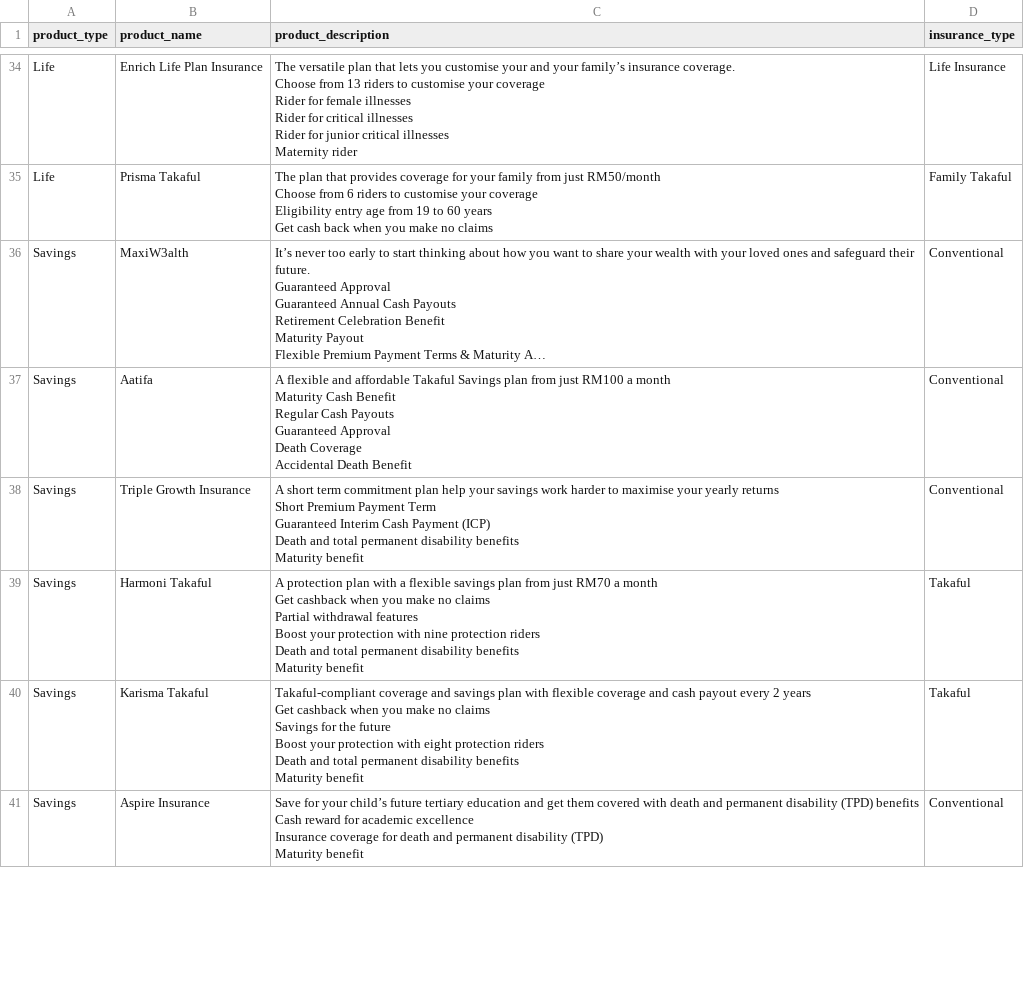
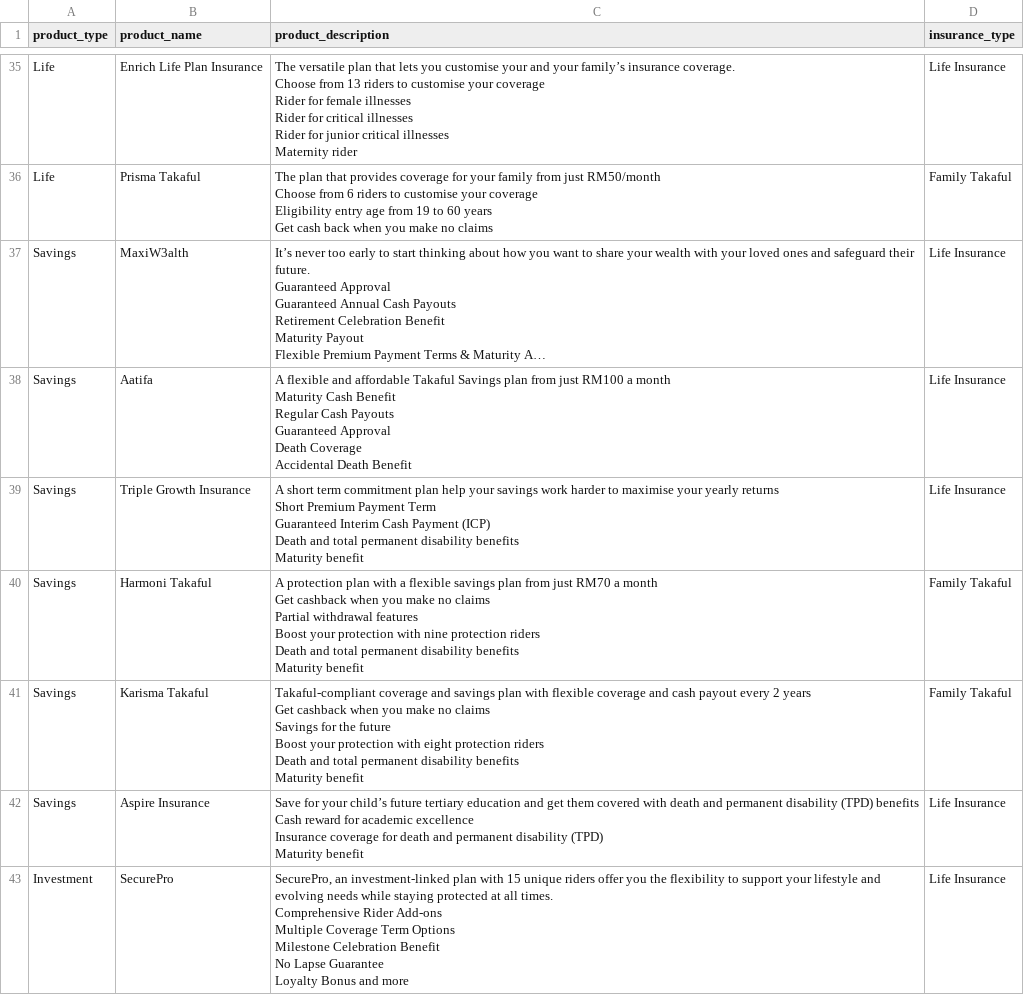
Before and after one commit to LimYeeChing/web-scraper, a CSV file: Malaysia/results/etiqa.csv, drawn as a sheet; only a part is shown, gaps mark what is left out; long unchanged cells end in …; addresses are those after the commit; ↵ is a line break in a cell; the diff covers the shown part only; the diff names each change by its address in the sheet, - before the commit and + after, or states it on an @@ line.

```diff
--- a/Malaysia/results/etiqa.csv
+++ b/Malaysia/results/etiqa.csv
-D37:D39 (insurance_type): Conventional
+D37:D39 (insurance_type): Life Insurance
-D40:D41 (insurance_type): Takaful
+D40:D41 (insurance_type): Family Takaful
-D42 (insurance_type): Conventional
+D42 (insurance_type): Life Insurance
+row 43: Investment | SecurePro | SecurePro, an investment-linked plan with 15 unique riders offer you the flexibility to support your lifestyle and evolving needs while staying protected at all times. ↵ Comprehensive Rider Add-ons ↵ Multiple Coverage Term Options ↵ Milestone Celebration Benefit ↵ No Lapse Guarantee ↵ Loyalty Bonus and more | Life Insurance
```
Also changed, not shown: 5 added rows and 35 edited cells elsewhere in this file, 1 other file.
